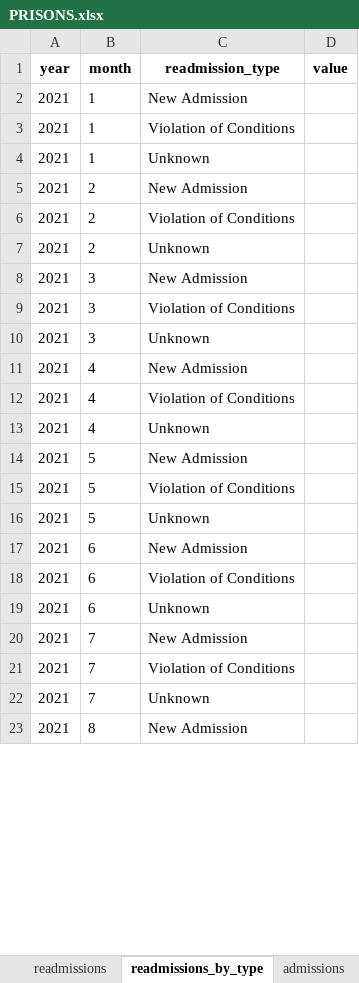
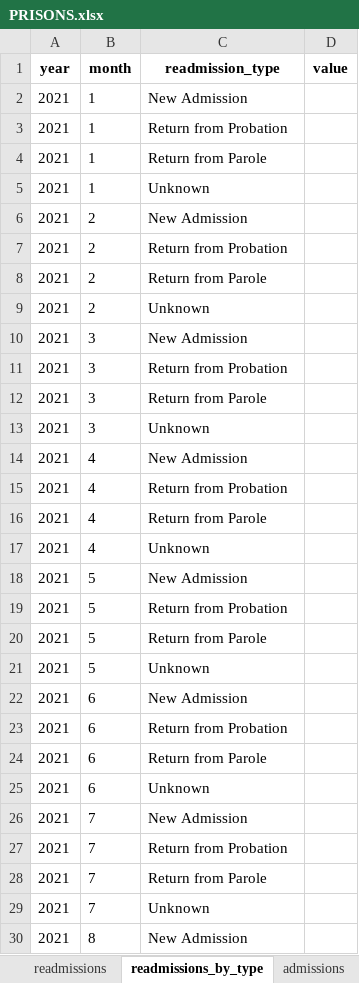
Before and after one commit to Recidiviz/justice-counts, an Excel workbook: publisher/public/assets/PRISONS.xlsx, sheet readmissions_by_type, drawn as a sheet; only a part is shown; values as stored, in another font and other column widths than the file's, no borders; addresses are those after the commit; the diff covers the shown part only; the diff names each change by its address in the sheet, - before the commit and + after, or states it on an @@ line.

```diff
--- a/publisher/public/assets/PRISONS.xlsx (sheet readmissions_by_type)
+++ b/publisher/public/assets/PRISONS.xlsx (sheet readmissions_by_type)
-C3 (readmission_type): Violation of Conditions
+C3 (readmission_type): Return from Probation
+row 4: 2021 | 1 | Return from Parole
-C7 (readmission_type): Violation of Conditions
+C7 (readmission_type): Return from Probation
+row 8: 2021 | 2 | Return from Parole
-C11 (readmission_type): Violation of Conditions
+C11 (readmission_type): Return from Probation
+row 12: 2021 | 3 | Return from Parole
-C15 (readmission_type): Violation of Conditions
+C15 (readmission_type): Return from Probation
+row 16: 2021 | 4 | Return from Parole
-C19 (readmission_type): Violation of Conditions
+C19 (readmission_type): Return from Probation
+row 20: 2021 | 5 | Return from Parole
-C23 (readmission_type): Violation of Conditions
+C23 (readmission_type): Return from Probation
+row 24: 2021 | 6 | Return from Parole
-C27 (readmission_type): Violation of Conditions
+C27 (readmission_type): Return from Probation
+row 28: 2021 | 7 | Return from Parole
```
Also changed, not shown: 17 added rows and 17 edited cells elsewhere in this sheet, sheet releases_by_type, sheet population_by_type, sheet admissions_by_type, sheet total_staff_by_type.
